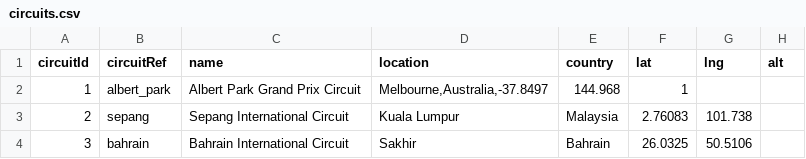
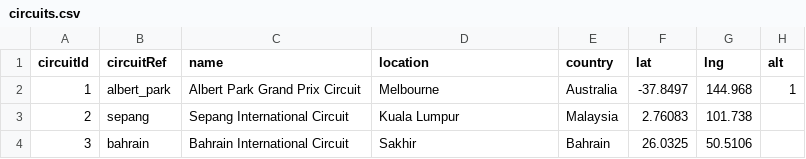
Before and after one commit to 2018-B-GR1-Python/yaselga-moreira-ernesto-daniel, a CSV file: FormulaProject/F1/circuits.csv, drawn as a sheet; only a part is shown.

```diff
--- a/FormulaProject/F1/circuits.csv
+++ b/FormulaProject/F1/circuits.csv
@@ -1,3 +1,3 @@
 circuitId,circuitRef,name,location,country,lat,lng,alt
-1,"albert_park","Albert Park Grand Prix Circuit","Melbourne,Australia,"-37.8497,144.968,1
+1,albert_park,Albert Park Grand Prix Circuit,Melbourne,Australia,-37.8497,144.968,1
 2,sepang,Sepang International Circuit,Kuala Lumpur,Malaysia,2.76083,101.738,
```
Also changed, not shown: 2 other files.
